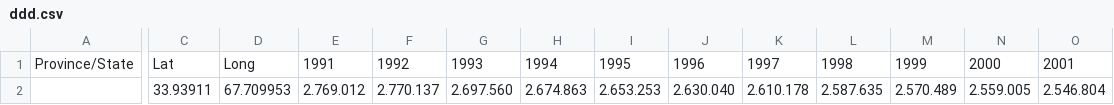
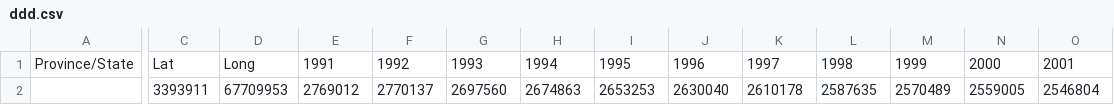
Before and after one commit to MarcoSa-2000/test, a CSV file: ddd.csv, drawn as a sheet; only a part is shown, gaps mark what is left out; the diff covers the shown part only; the diff names each change by its address in the sheet, - before the commit and + after, or states it on an @@ line.

Commit message:
Add files via upload

```diff
--- a/ddd.csv
+++ b/ddd.csv
-C2: 33.93911
+C2: 3393911
-D2: 67.709953
+D2: 67709953
-E2: 2.769.012
+E2: 2769012
-F2: 2.770.137
+F2: 2770137
-G2: 2.697.560
+G2: 2697560
-H2: 2.674.863
+H2: 2674863
-I2: 2.653.253
+I2: 2653253
-J2: 2.630.040
+J2: 2630040
-K2: 2.610.178
+K2: 2610178
-L2: 2.587.635
+L2: 2587635
-M2: 2.570.489
+M2: 2570489
-N2: 2.559.005
+N2: 2559005
-O2: 2.546.804
+O2: 2546804
```
Also changed, not shown: 19 edited cells elsewhere in this file.
